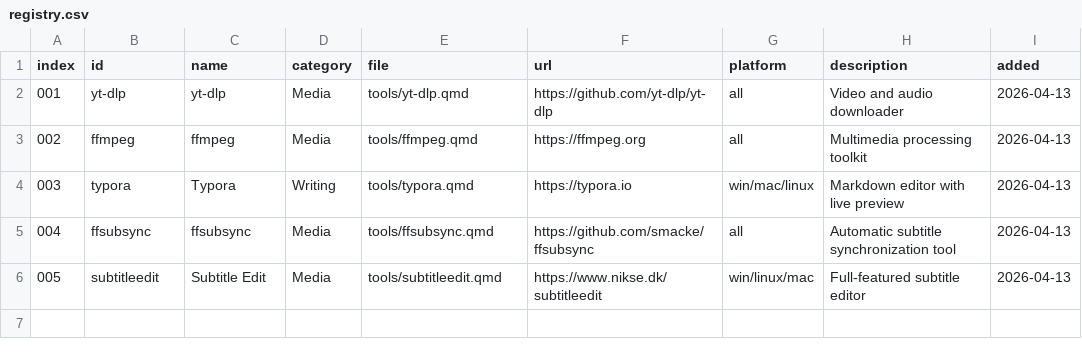
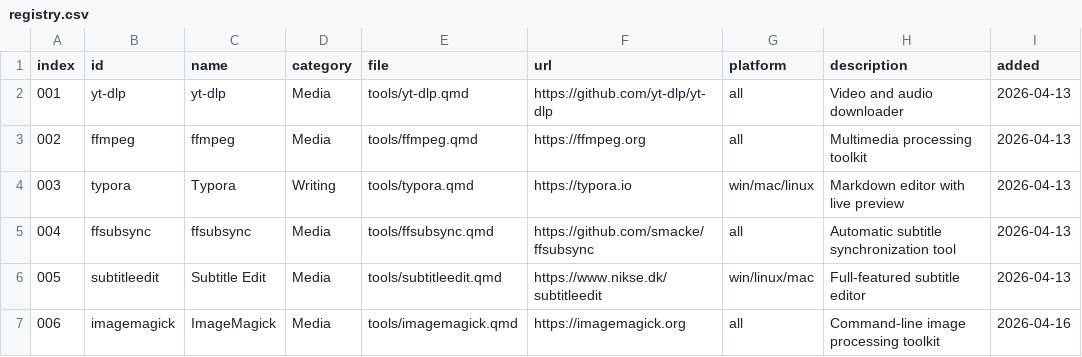
Before and after one commit to evanbio/lemnos, a CSV file: registry.csv, drawn as a sheet.

Commit message:
docs: add imagemagick tool page

```diff
--- a/registry.csv
+++ b/registry.csv
@@ -6 +6,2 @@ index,id,name,category,file,url,platform,description,added
 005,subtitleedit,Subtitle Edit,Media,tools/subtitleedit.qmd,https://www.nikse.dk/subtitleedit,win/linux/mac,Full-featured subtitle editor,2026-04-13
+006,imagemagick,ImageMagick,Media,tools/imagemagick.qmd,https://imagemagick.org,all,Command-line image processing toolkit,2026-04-16
```
Also changed, not shown: 3 other files.
